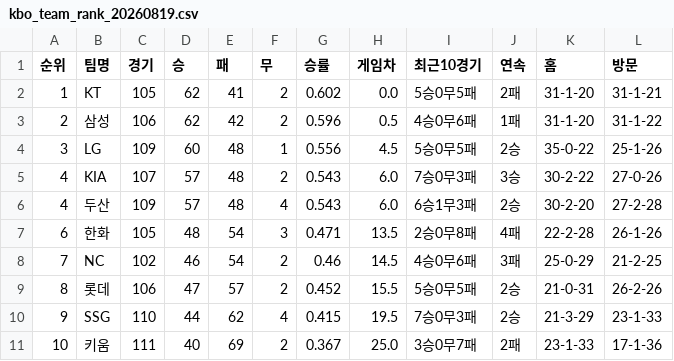
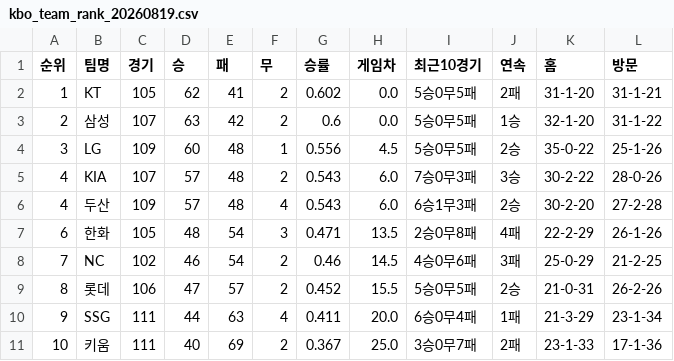
Before and after one commit to kwakws0225-ai/kbo-rank, a CSV file: data/kbo_team_rank_20260819.csv, drawn as a sheet.

```diff
--- a/data/kbo_team_rank_20260819.csv
+++ b/data/kbo_team_rank_20260819.csv
@@ -2,10 +2,10 @@
 1,KT,105,62,41,2,0.602,0.0,5승0무5패,2패,31-1-20,31-1-21
-2,삼성,106,62,42,2,0.596,0.5,4승0무6패,1패,31-1-20,31-1-22
+2,삼성,107,63,42,2,0.6,0.0,5승0무5패,1승,32-1-20,31-1-22
 3,LG,109,60,48,1,0.556,4.5,5승0무5패,2승,35-0-22,25-1-26
-4,KIA,107,57,48,2,0.543,6.0,7승0무3패,3승,30-2-22,27-0-26
+4,KIA,107,57,48,2,0.543,6.0,7승0무3패,3승,30-2-22,28-0-26
 4,두산,109,57,48,4,0.543,6.0,6승1무3패,2승,30-2-20,27-2-28
-6,한화,105,48,54,3,0.471,13.5,2승0무8패,4패,22-2-28,26-1-26
+6,한화,105,48,54,3,0.471,13.5,2승0무8패,4패,22-2-29,26-1-26
 7,NC,102,46,54,2,0.46,14.5,4승0무6패,3패,25-0-29,21-2-25
 8,롯데,106,47,57,2,0.452,15.5,5승0무5패,2승,21-0-31,26-2-26
-9,SSG,110,44,62,4,0.415,19.5,7승0무3패,2승,21-3-29,23-1-33
+9,SSG,111,44,63,4,0.411,20.0,6승0무4패,1패,21-3-29,23-1-34
 10,키움,111,40,69,2,0.367,25.0,3승0무7패,2패,23-1-33,17-1-36
```
Also changed, not shown: data/kbo_team_rank_latest.csv, 2 other files.
